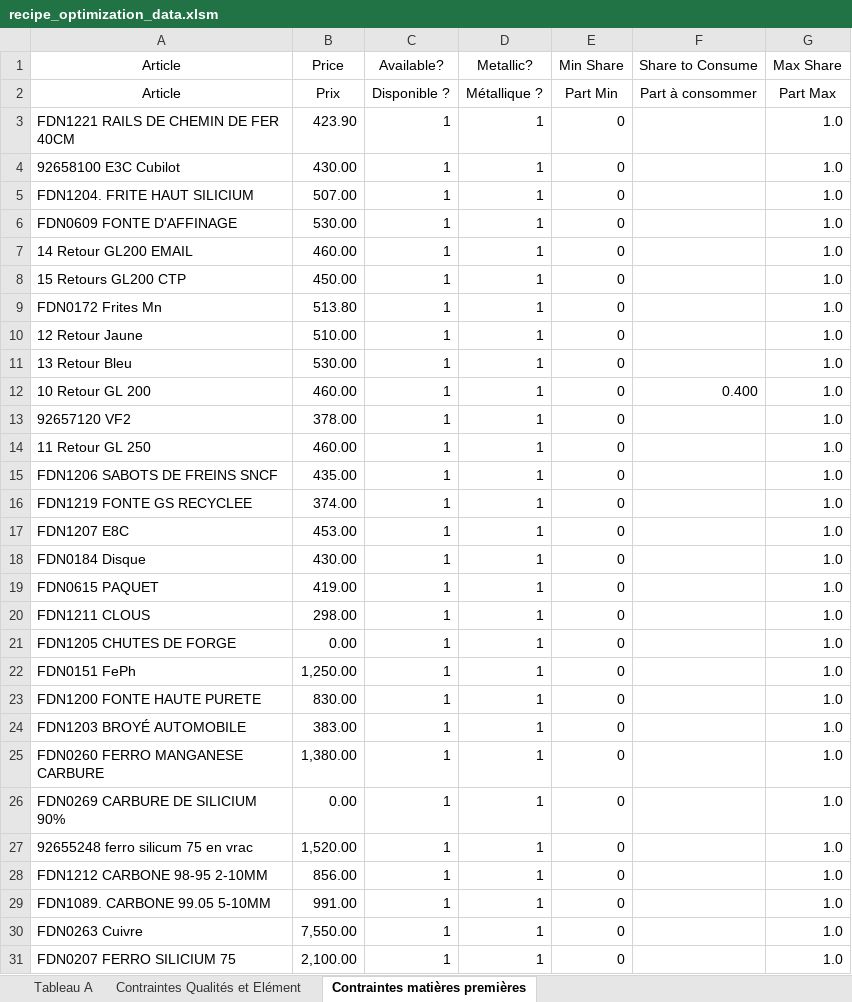
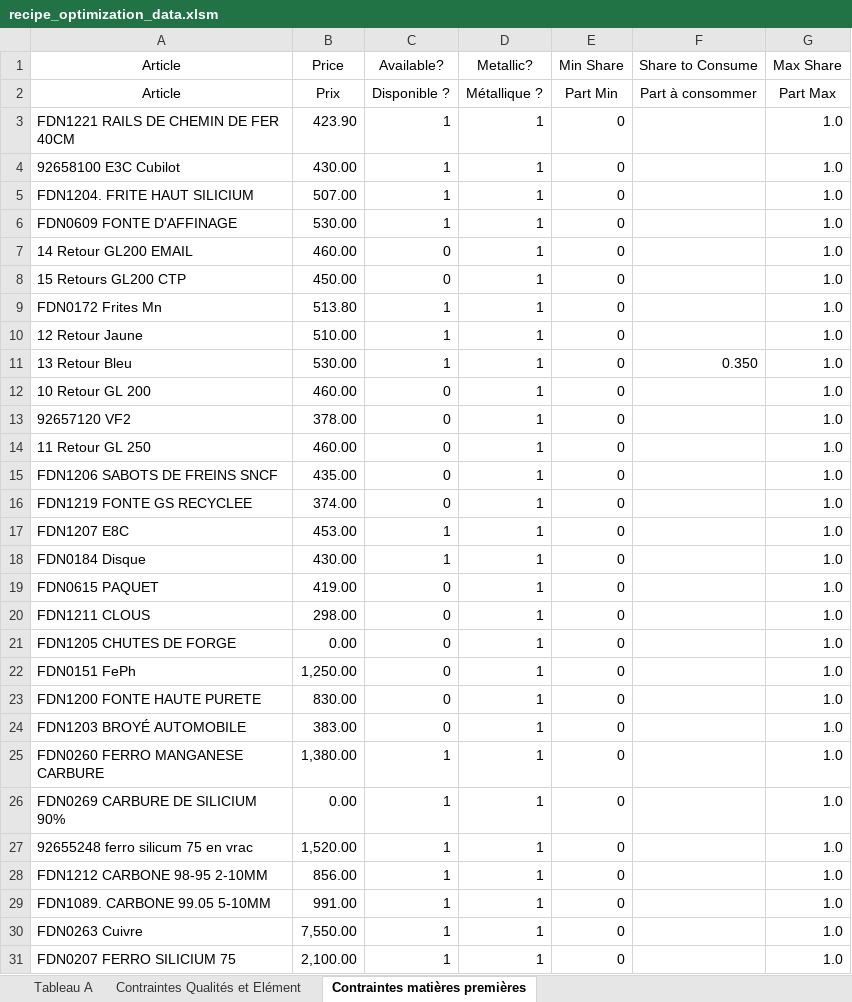
Before and after one commit to jobinhio/projets-data-science, an Excel workbook: projet/Optimisation/src/data/recipe_optimization_data.xlsm, sheet Contraintes matières premières, drawn as a sheet; values as stored, in another font and other column widths than the file's, no borders; the diff names each change by its address in the sheet, - before the commit and + after, or states it on an @@ line.

Commit message:
ajout de l'optimisation qui a une correction sur le bord supérieur

```diff
--- a/projet/Optimisation/src/data/recipe_optimization_data.xlsm (sheet Contraintes matières premières)
+++ b/projet/Optimisation/src/data/recipe_optimization_data.xlsm (sheet Contraintes matières premières)
-C7:C8 (Available?): 1
+C7:C8 (Available?): 0
-F11 (Share to Consume): (empty)
+F11 (Share to Consume): 0.350
-C12:C16 (Available?): 1
+C12:C16 (Available?): 0
-F12 (Share to Consume): 0.400
+F12 (Share to Consume): (empty)
-C19:C24 (Available?): 1
+C19:C24 (Available?): 0
```
Also changed, not shown: 4 other files.
